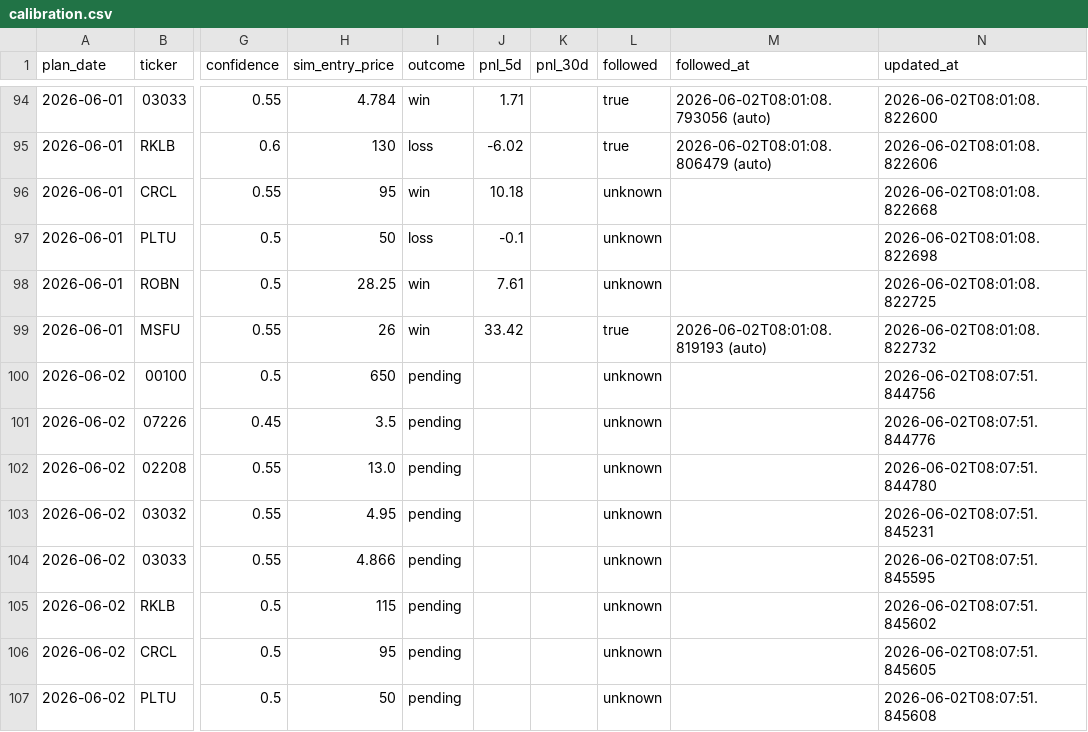
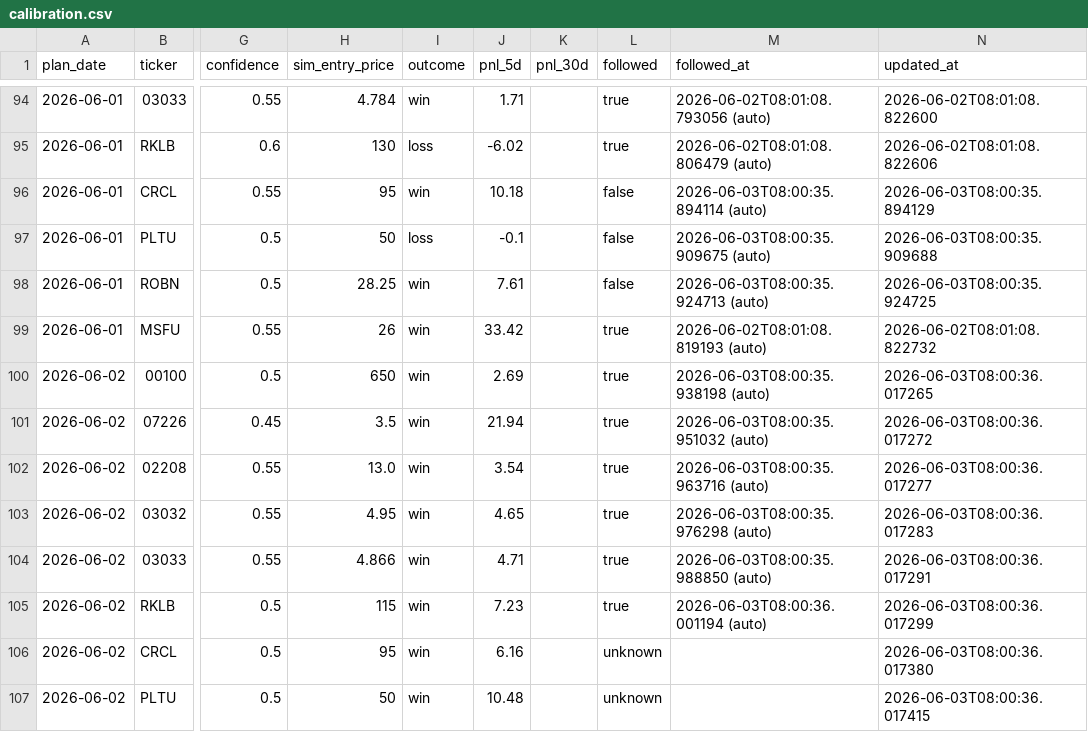
Before and after one commit to KCNyu/clawock, a CSV file: memory/calibration.csv, drawn as a sheet; only a part is shown, gaps mark what is left out; the diff covers the shown part only; the diff names each change by its address in the sheet, - before the commit and + after, or states it on an @@ line.

```diff
--- a/memory/calibration.csv
+++ b/memory/calibration.csv
-L96:L98 (followed): unknown
+L96:L98 (followed): false
-M96 (followed_at): (empty)
+M96 (followed_at): 2026-06-03T08:00:35.894114 (auto)
-N96 (updated_at): 2026-06-02T08:01:08.822668
+N96 (updated_at): 2026-06-03T08:00:35.894129
-M97 (followed_at): (empty)
+M97 (followed_at): 2026-06-03T08:00:35.909675 (auto)
-N97 (updated_at): 2026-06-02T08:01:08.822698
+N97 (updated_at): 2026-06-03T08:00:35.909688
-M98 (followed_at): (empty)
+M98 (followed_at): 2026-06-03T08:00:35.924713 (auto)
-N98 (updated_at): 2026-06-02T08:01:08.822725
+N98 (updated_at): 2026-06-03T08:00:35.924725
-I100:I107 (outcome): pending
+I100:I107 (outcome): win
-J100 (pnl_5d): (empty)
+J100 (pnl_5d): 2.69
-L100:L105 (followed): unknown
+L100:L105 (followed): true
-M100 (followed_at): (empty)
+M100 (followed_at): 2026-06-03T08:00:35.938198 (auto)
-N100 (updated_at): 2026-06-02T08:07:51.844756
+N100 (updated_at): 2026-06-03T08:00:36.017265
-J101 (pnl_5d): (empty)
+J101 (pnl_5d): 21.94
-M101 (followed_at): (empty)
+M101 (followed_at): 2026-06-03T08:00:35.951032 (auto)
-N101 (updated_at): 2026-06-02T08:07:51.844776
+N101 (updated_at): 2026-06-03T08:00:36.017272
-J102 (pnl_5d): (empty)
+J102 (pnl_5d): 3.54
-M102 (followed_at): (empty)
+M102 (followed_at): 2026-06-03T08:00:35.963716 (auto)
-N102 (updated_at): 2026-06-02T08:07:51.844780
+N102 (updated_at): 2026-06-03T08:00:36.017277
-J103 (pnl_5d): (empty)
+J103 (pnl_5d): 4.65
-M103 (followed_at): (empty)
+M103 (followed_at): 2026-06-03T08:00:35.976298 (auto)
-N103 (updated_at): 2026-06-02T08:07:51.845231
+N103 (updated_at): 2026-06-03T08:00:36.017283
-J104 (pnl_5d): (empty)
+J104 (pnl_5d): 4.71
-M104 (followed_at): (empty)
+M104 (followed_at): 2026-06-03T08:00:35.988850 (auto)
-N104 (updated_at): 2026-06-02T08:07:51.845595
+N104 (updated_at): 2026-06-03T08:00:36.017291
-J105 (pnl_5d): (empty)
+J105 (pnl_5d): 7.23
-M105 (followed_at): (empty)
+M105 (followed_at): 2026-06-03T08:00:36.001194 (auto)
-N105 (updated_at): 2026-06-02T08:07:51.845602
+N105 (updated_at): 2026-06-03T08:00:36.017299
-J106 (pnl_5d): (empty)
+J106 (pnl_5d): 6.16
-N106 (updated_at): 2026-06-02T08:07:51.845605
+N106 (updated_at): 2026-06-03T08:00:36.017380
-J107 (pnl_5d): (empty)
+J107 (pnl_5d): 10.48
-N107 (updated_at): 2026-06-02T08:07:51.845608
+N107 (updated_at): 2026-06-03T08:00:36.017415
```
Also changed, not shown: 10 added rows and 19 edited cells elsewhere in this file, 6 other files.
